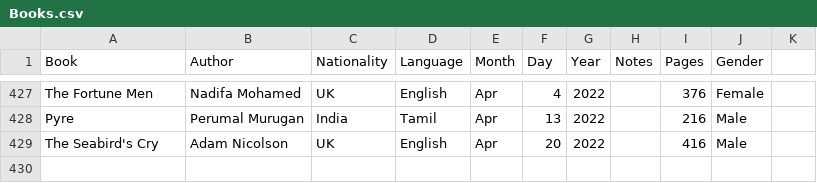
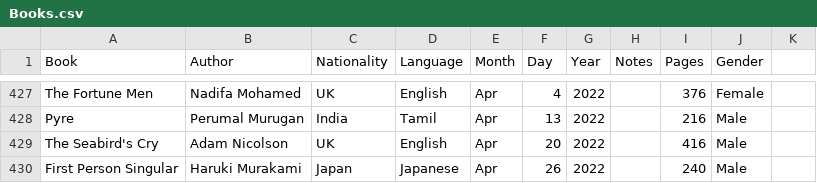
Before and after one commit to davidbrae/books, a CSV file: Books.csv, drawn as a sheet; only a part is shown, gaps mark what is left out; the diff names each change by its address in the sheet, - before the commit and + after, or states it on an @@ line.

Commit message:
Update Books.csv

```diff
--- a/Books.csv
+++ b/Books.csv
+row 430: First Person Singular | Haruki Murakami | Japan | Japanese | Apr | 26 | 2022 |  | 240 | Male
```
